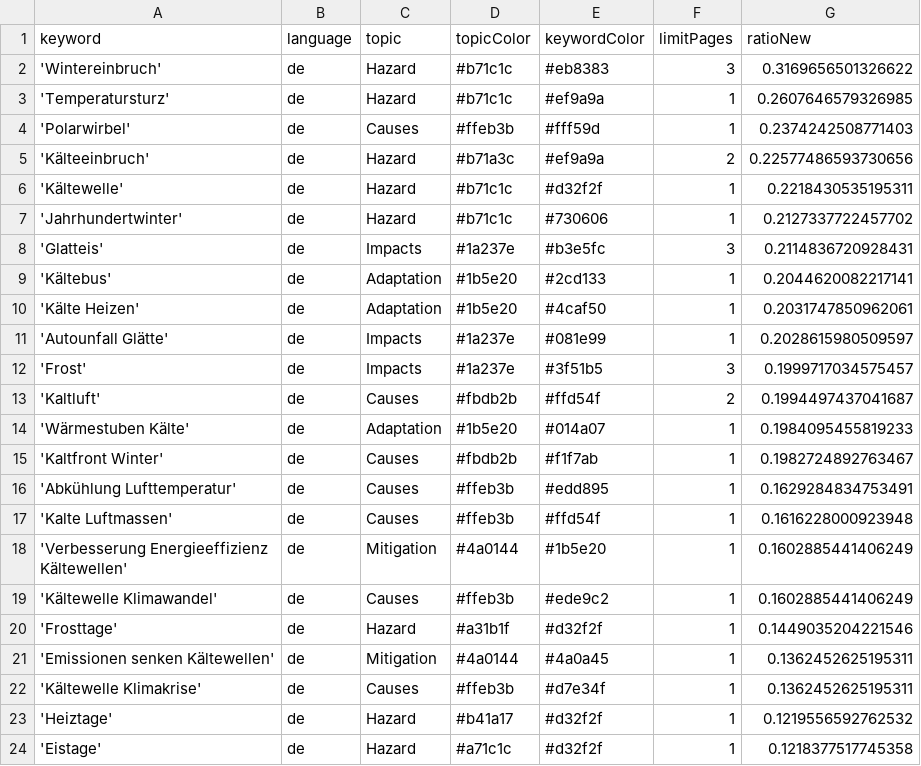
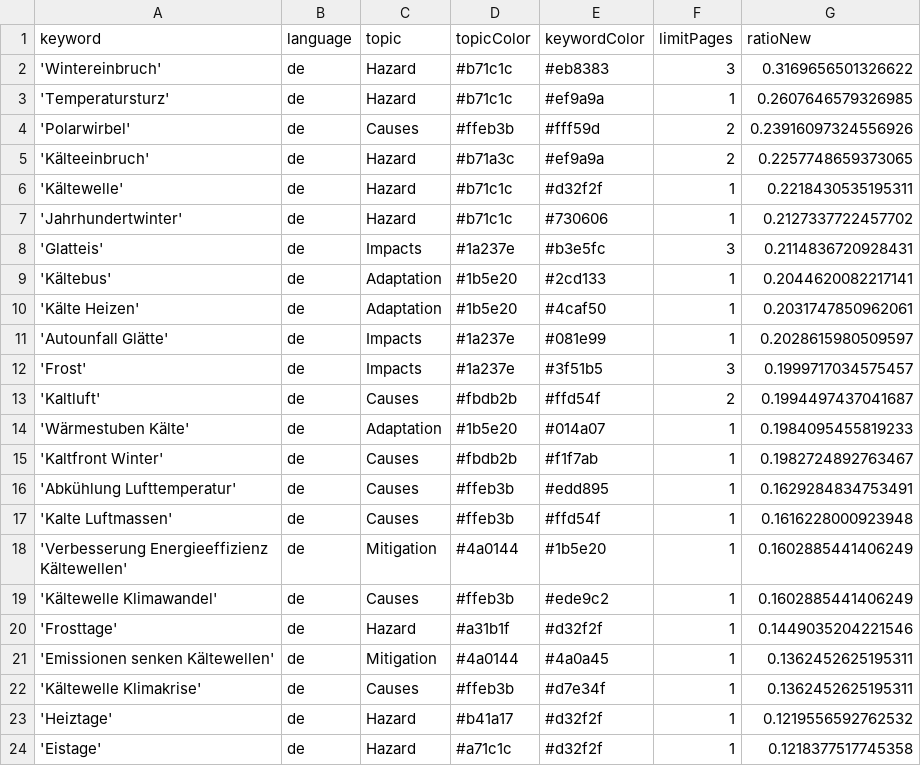
Before and after one commit to annajungfleischnews/coldIsComing, a CSV file: keywords.csv, drawn as a sheet.

```diff
--- a/keywords.csv
+++ b/keywords.csv
@@ -3,4 +3,4 @@ keyword,language,topic,topicColor,keywordColor,limitPages,ratioNew
 'Temperatursturz',de,Hazard,#b71c1c,#ef9a9a,1,0.2607646579326985
-'Polarwirbel',de,Causes,#ffeb3b,#fff59d,1,0.2374242508771403
-'Kälteeinbruch',de,Hazard,#b71a3c,#ef9a9a,2,0.22577486593730656
+'Polarwirbel',de,Causes,#ffeb3b,#fff59d,2,0.23916097324556926
+'Kälteeinbruch',de,Hazard,#b71a3c,#ef9a9a,2,0.2257748659373065
 'Kältewelle',de,Hazard,#b71c1c,#d32f2f,1,0.2218430535195311
```
Also changed, not shown: csv/news_2025_11.csv, csv/news_2025_12.csv.
